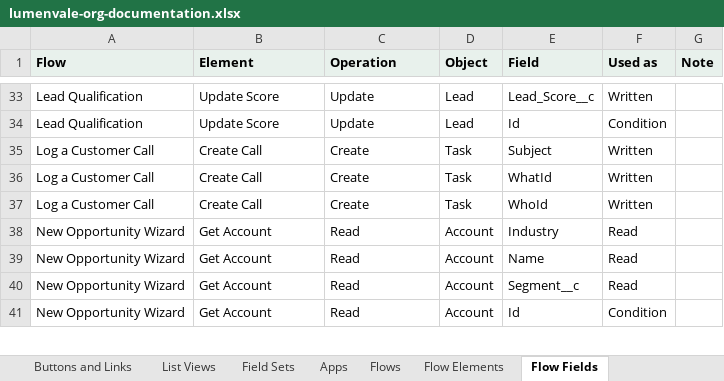
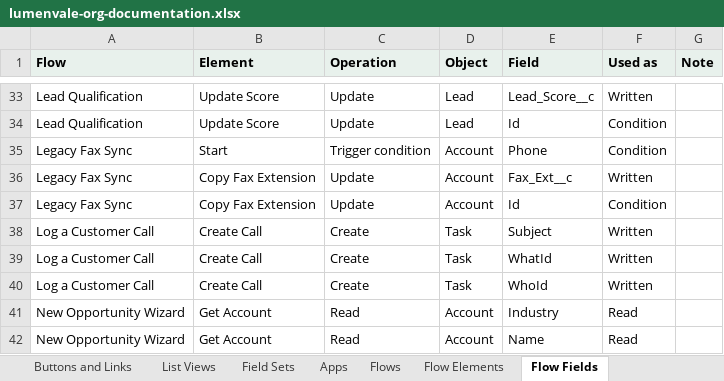
Before and after one commit to SharanSukesh/accessgraph-ai, an Excel workbook: docs/samples/lumenvale-org-documentation.xlsx, sheet Flow Fields, drawn as a sheet; only a part is shown, gaps mark what is left out; the shorter side is filled out with more unchanged rows; values as stored, in another font and other column widths than the file's, no borders; the diff names each change by its address in the sheet, - before the commit and + after, or states it on an @@ line.

```diff
--- a/docs/samples/lumenvale-org-documentation.xlsx (sheet Flow Fields)
+++ b/docs/samples/lumenvale-org-documentation.xlsx (sheet Flow Fields)
+row 35: Legacy Fax Sync | Start | Trigger condition | Account | Phone | Condition
+row 36: Legacy Fax Sync | Copy Fax Extension | Update | Account | Fax_Ext__c | Written
+row 37: Legacy Fax Sync | Copy Fax Extension | Update | Account | Id | Condition
```
Also changed, not shown: sheet Fields, sheet Flow Elements, sheet Flows, sheet Validation Rules, sheet About, sheet Objects, other sheet tabs, 26 other files.
